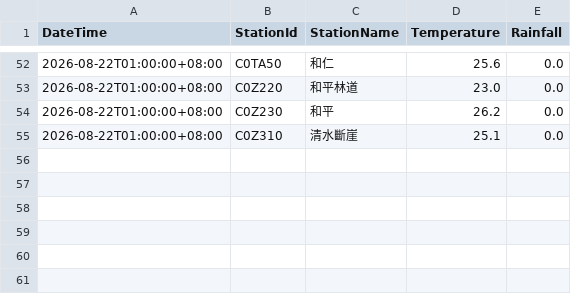
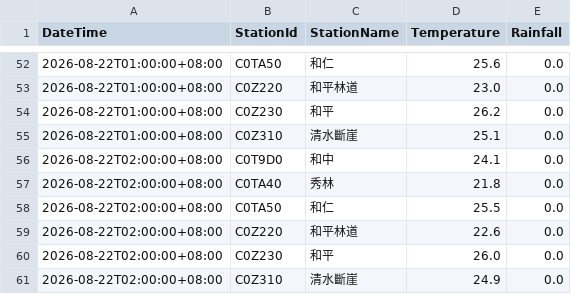
Before and after one commit to be-a-cell/weather-monitor, a CSV file: weather_history.csv, drawn as a sheet; only a part is shown, gaps mark what is left out; the diff names each change by its address in the sheet, - before the commit and + after, or states it on an @@ line.

```diff
--- a/weather_history.csv
+++ b/weather_history.csv
+row 56: 2026-08-22T02:00:00+08:00 | C0T9D0 | 和中 | 24.1 | 0.0
+row 57: 2026-08-22T02:00:00+08:00 | C0TA40 | 秀林 | 21.8 | 0.0
+row 58: 2026-08-22T02:00:00+08:00 | C0TA50 | 和仁 | 25.5 | 0.0
+row 59: 2026-08-22T02:00:00+08:00 | C0Z220 | 和平林道 | 22.6 | 0.0
+row 60: 2026-08-22T02:00:00+08:00 | C0Z230 | 和平 | 26.0 | 0.0
+row 61: 2026-08-22T02:00:00+08:00 | C0Z310 | 清水斷崖 | 24.9 | 0.0
```
Also changed, not shown: stations_data/C0T9D0_和中.csv, stations_data/C0TA40_秀林.csv, 4 other files.
